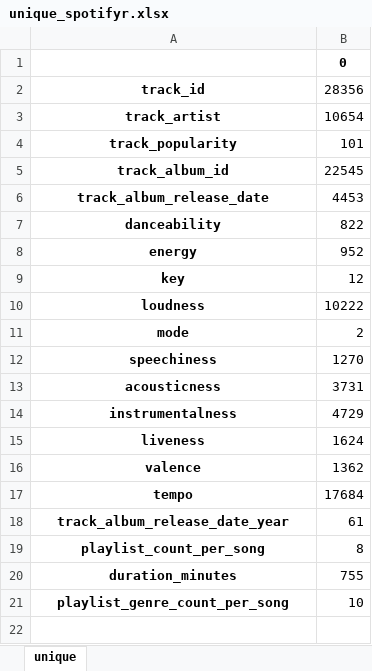
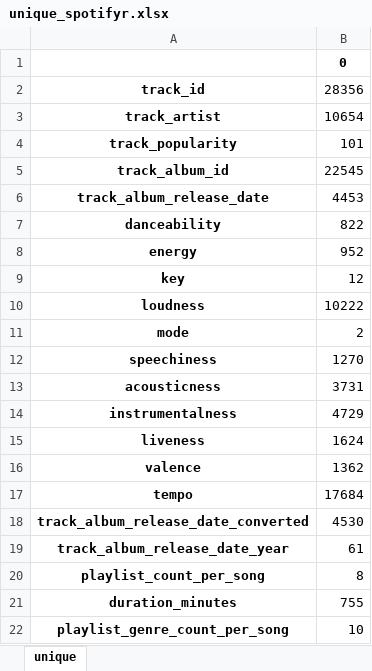
Before and after one commit to atar771/spotify, an Excel workbook: unique_spotifyr.xlsx, sheet unique, drawn as a sheet; values as stored, in another font and other column widths than the file's, no borders; the diff names each change by its address in the sheet, - before the commit and + after, or states it on an @@ line.

Commit message:
Update unique_spotifyr.xlsx

```diff
--- a/unique_spotifyr.xlsx (sheet unique)
+++ b/unique_spotifyr.xlsx (sheet unique)
+row 18: track_album_release_date_converted | 4530
```
